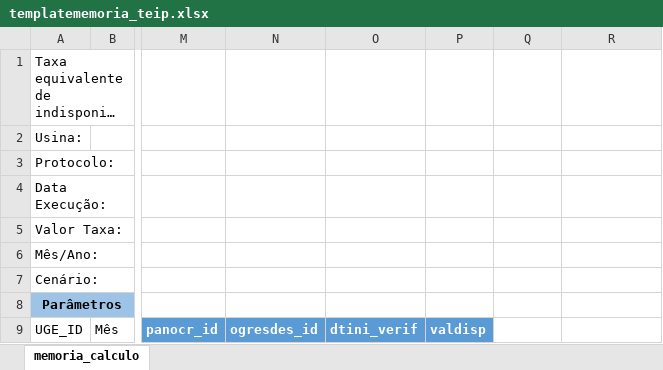
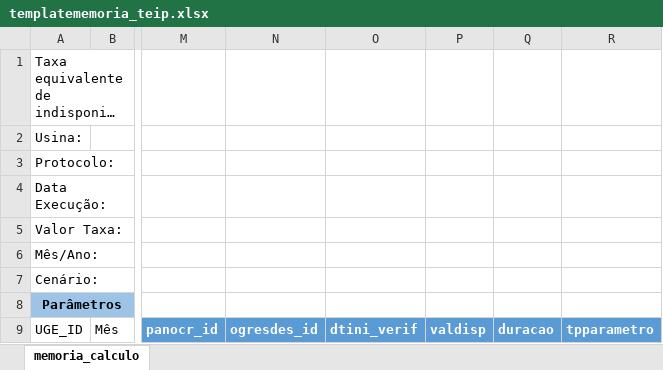
Before and after one commit to ONSBR/aplicacao_teste_sager, an Excel workbook: SAGER/presentation-app/consultarhistoricotaxaspresentation.app/server/templates/templatememoria_teip.xlsx, sheet memoria_calculo, drawn as a sheet; only a part is shown, gaps mark what is left out; long unchanged cells end in …; values as stored, in another font and other column widths than the file's, no borders; table styles not drawn; the diff names each change by its address in the sheet, - before the commit and + after, or states it on an @@ line.

```diff
--- a/SAGER/presentation-app/consultarhistoricotaxaspresentation.app/server/templates/templatememoria_teip.xlsx (sheet memoria_calculo)
+++ b/SAGER/presentation-app/consultarhistoricotaxaspresentation.app/server/templates/templatememoria_teip.xlsx (sheet memoria_calculo)
-Q9: (empty)
+Q9: duracao
-Q9:R9 fill: none
+Q9:R9 fill: #5B9BD5
-R9: (empty)
+R9: tpparametro
```
Also changed, not shown: SAGER/presentation-app/consultarhistoricotaxaspresentation.app/server/templates/templatememoria_teifa.xlsx, 22 other files.
